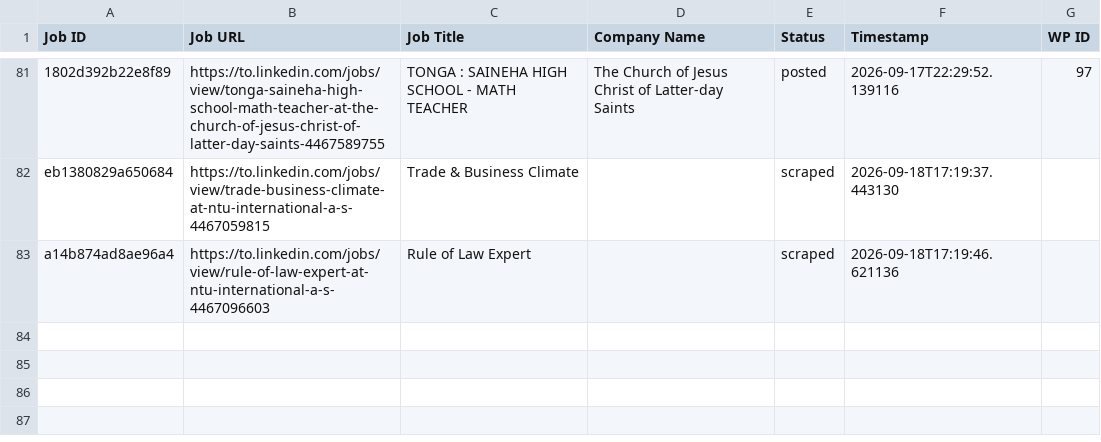
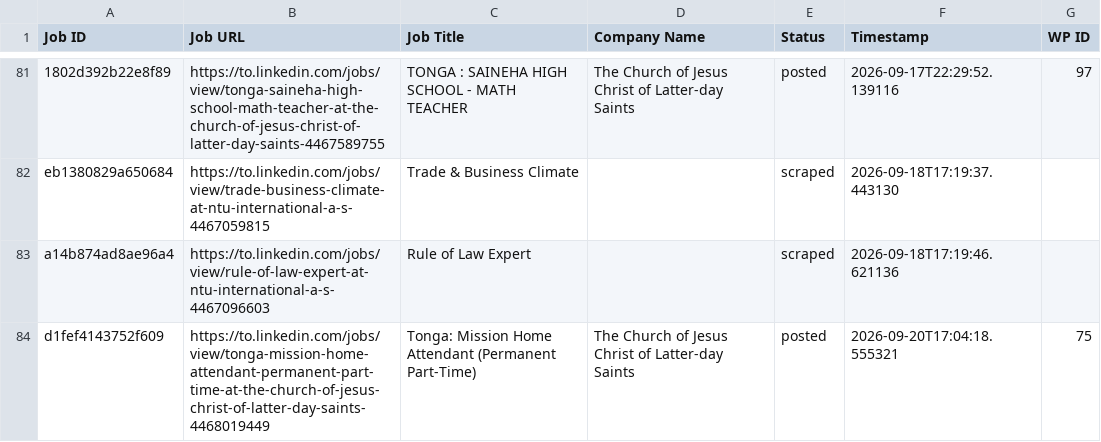
Before and after one commit to innovationinc2000/to, a CSV file: processed_jobs.csv, drawn as a sheet; only a part is shown, gaps mark what is left out.

```diff
--- a/processed_jobs.csv
+++ b/processed_jobs.csv
@@ -83 +83,2 @@ eb1380829a650684,https://to.linkedin.com/jobs/view/trade-business-climate-at-ntu
 a14b874ad8ae96a4,https://to.linkedin.com/jobs/view/rule-of-law-expert-at-ntu-international-a-s-4467096603,Rule of Law Expert,,scraped,2026-09-18T17:19:46.621136,
+d1fef4143752f609,https://to.linkedin.com/jobs/view/tonga-mission-home-attendant-permanent-part-time-at-the-church-of-jesus-christ-of-latter-day-saints-4468019449,Tonga: Mission Home Attendant (Permanent Part-Time),The Church of Jesus Christ of Latter-day Saints,posted,2026-09-20T17:04:18.555321,75
```
